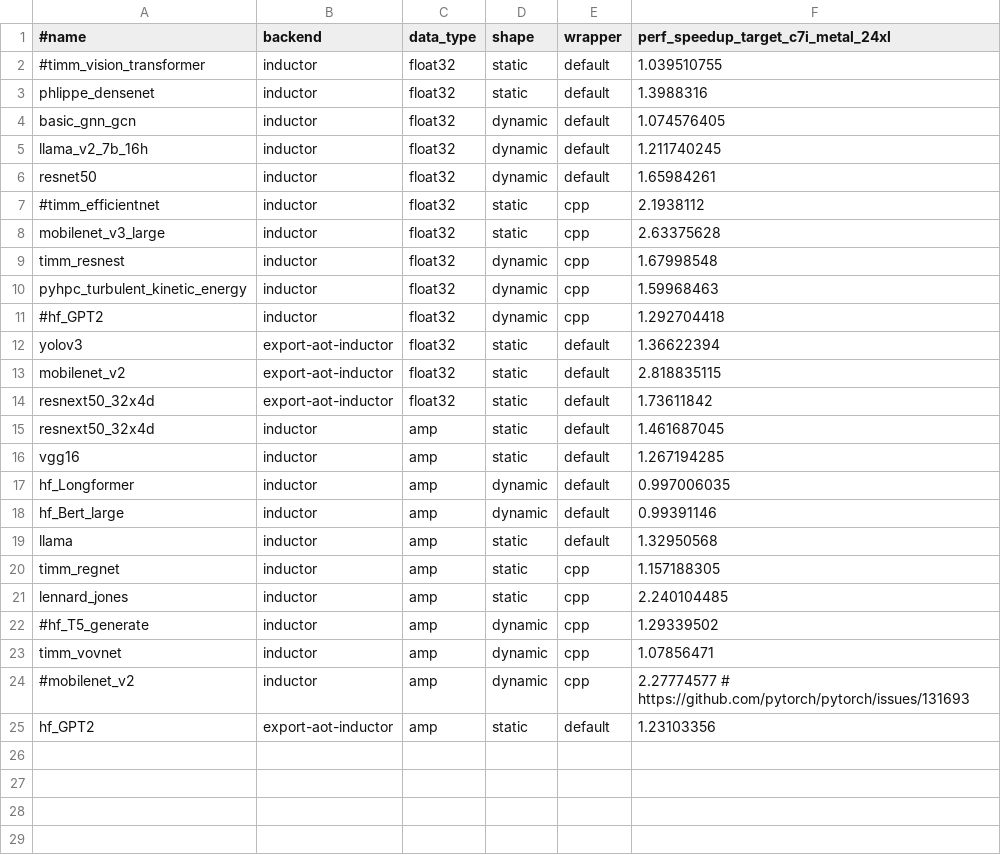
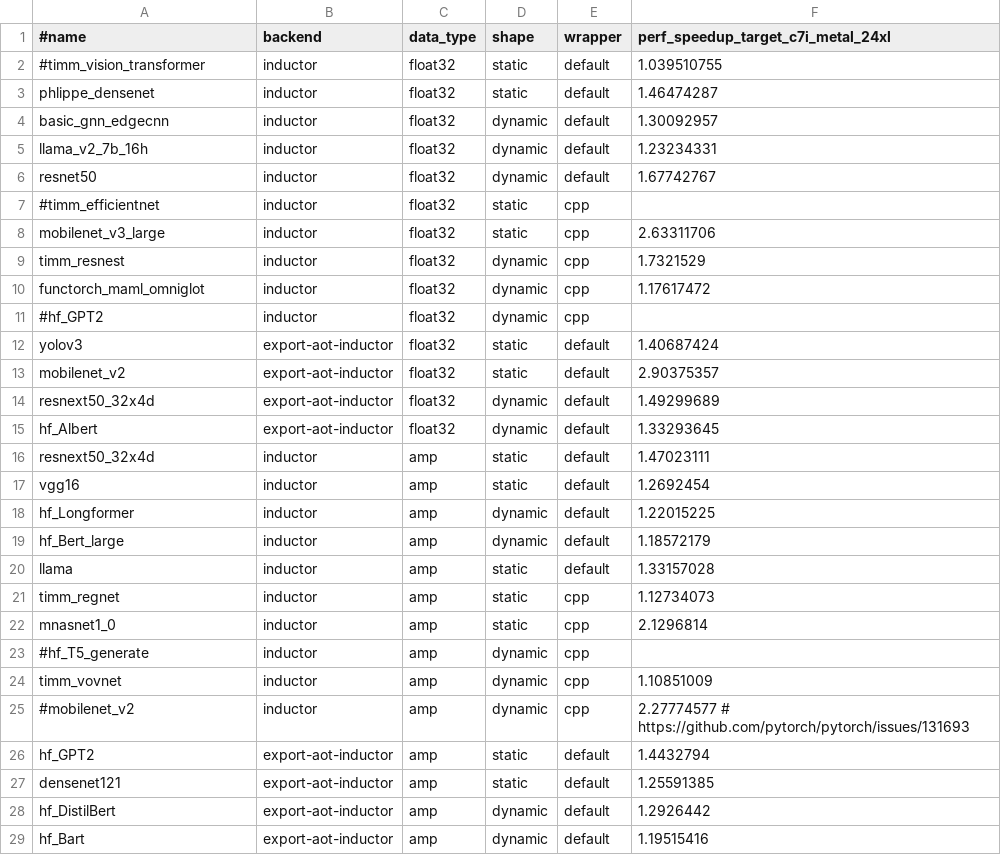
Before and after one commit to biglaiger/pytorch, a CSV file: benchmarks/dynamo/expected_ci_speedup_inductor_torchbench_cpu.csv, drawn as a sheet; addresses are those after the commit; the diff names each change by its address in the sheet, - before the commit and + after, or states it on an @@ line.

Commit message:
[CI] Update CPU inductor smoke test model list and target (#132221)
Fixes #132097

Pull Request resolved: https://github.com/pytorch/pytorch/pull/132221
Approved by: https://github.com/desertfire

```diff
--- a/benchmarks/dynamo/expected_ci_speedup_inductor_torchbench_cpu.csv
+++ b/benchmarks/dynamo/expected_ci_speedup_inductor_torchbench_cpu.csv
-F3: 1.3988316
+F3: 1.46474287
-A4 (#name): basic_gnn_gcn
+A4 (#name): basic_gnn_edgecnn
-F4: 1.074576405
+F4: 1.30092957
-F5: 1.211740245
+F5: 1.23234331
-F6: 1.65984261
+F6: 1.67742767
-F7: 2.1938112
+F7: (empty)
-F8: 2.63375628
+F8: 2.63311706
-F9: 1.67998548
+F9: 1.7321529
-A10 (#name): pyhpc_turbulent_kinetic_energy
+A10 (#name): functorch_maml_omniglot
-F10: 1.59968463
+F10: 1.17617472
-F11: 1.292704418
+F11: (empty)
-F12: 1.36622394
+F12: 1.40687424
-F13: 2.818835115
+F13: 2.90375357
-D14 (shape): static
+D14 (shape): dynamic
-F14: 1.73611842
+F14: 1.49299689
+row 15: hf_Albert | export-aot-inductor | float32 | dynamic | default | 1.33293645
-F16: 1.461687045
+F16: 1.47023111
-F17: 1.267194285
+F17: 1.2692454
-F18: 0.997006035
+F18: 1.22015225
-F19: 0.99391146
+F19: 1.18572179
-F20: 1.32950568
+F20: 1.33157028
-F21: 1.157188305
+F21: 1.12734073
-A22 (#name): lennard_jones
+A22 (#name): mnasnet1_0
-F22: 2.240104485
+F22: 2.1296814
-F23: 1.29339502
+F23: (empty)
-F24: 1.07856471
+F24: 1.10851009
-F26: 1.23103356
+F26: 1.4432794
+row 27: densenet121 | export-aot-inductor | amp | static | default | 1.25591385
+row 28: hf_DistilBert | export-aot-inductor | amp | dynamic | default | 1.2926442
+row 29: hf_Bart | export-aot-inductor | amp | dynamic | default | 1.19515416
```
Also changed, not shown: 1 other file.
